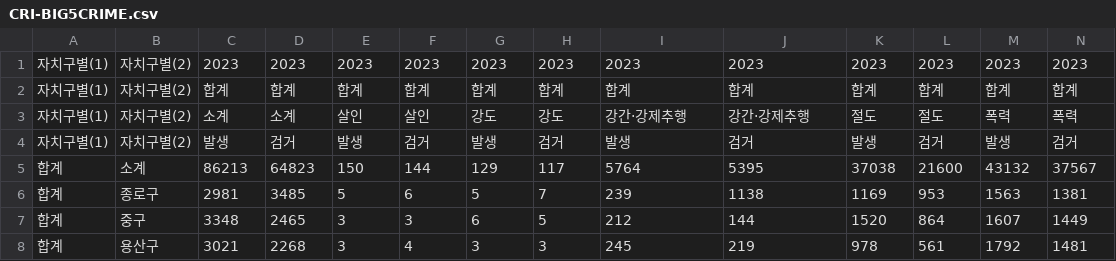
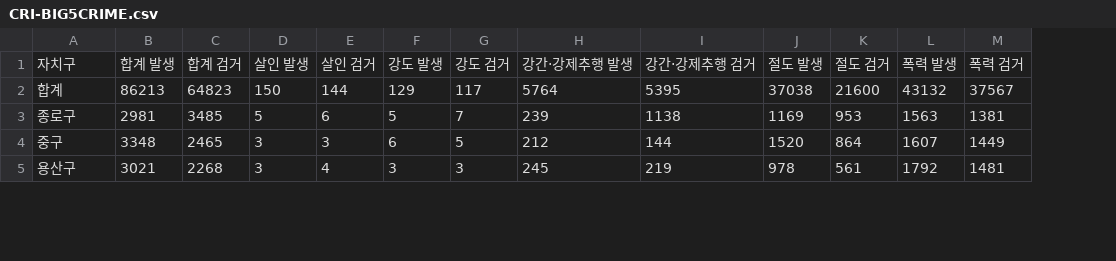
Before and after one commit to daeunpk/seoul_datahub_contest, a CSV file: measure/SAF/data/CRI-BIG5CRIME/CRI-BIG5CRIME.csv, drawn as a sheet; only a part is shown; removed rows and columns are numbered as before the commit, all else as after; the diff names each change by its address in the sheet, - before the commit and + after, or states it on an @@ line.

```diff
--- a/measure/SAF/data/CRI-BIG5CRIME/CRI-BIG5CRIME.csv
+++ b/measure/SAF/data/CRI-BIG5CRIME/CRI-BIG5CRIME.csv
-column A, rows 5-8: all 합계
-row 1: 자치구별(1) | 자치구별(2) | 2023 | 2023 | 2023 | 2023 | 2023 | 2023 | 2023 | 2023 | 2023 | 2023 | 2023 | 2023
-row 2: 자치구별(1) | 자치구별(2) | 합계 | 합계 | 합계 | 합계 | 합계 | 합계 | 합계 | 합계 | 합계 | 합계 | 합계 | 합계
-row 3: 자치구별(1) | 자치구별(2) | 소계 | 소계 | 살인 | 살인 | 강도 | 강도 | 강간·강제추행 | 강간·강제추행 | 절도 | 절도 | 폭력 | 폭력
-row 4: 자치구별(1) | 자치구별(2) | 발생 | 검거 | 발생 | 검거 | 발생 | 검거 | 발생 | 검거 | 발생 | 검거 | 발생 | 검거
+row 1: 자치구 | 합계 발생 | 합계 검거 | 살인 발생 | 살인 검거 | 강도 발생 | 강도 검거 | 강간·강제추행 발생 | 강간·강제추행 검거 | 절도 발생 | 절도 검거 | 폭력 발생 | 폭력 검거
-A2: 소계
+A2: 합계
```
Also changed, not shown: measure/SAF/data/CRI-CCTV/CRI-CCTV.csv, measure/SAF/data/MED-MEDINST/MED-MEDINST.csv, 53 other files.
